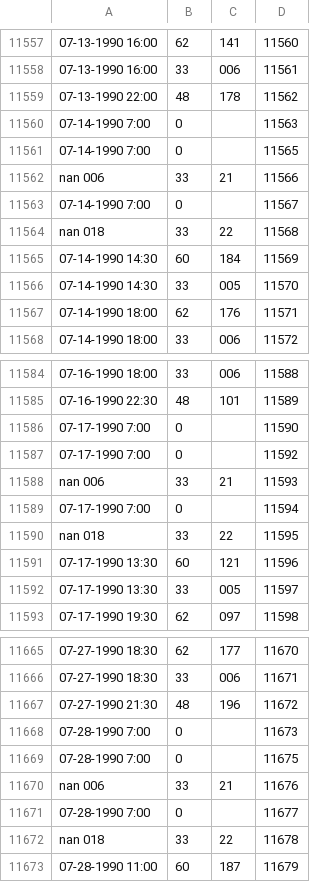
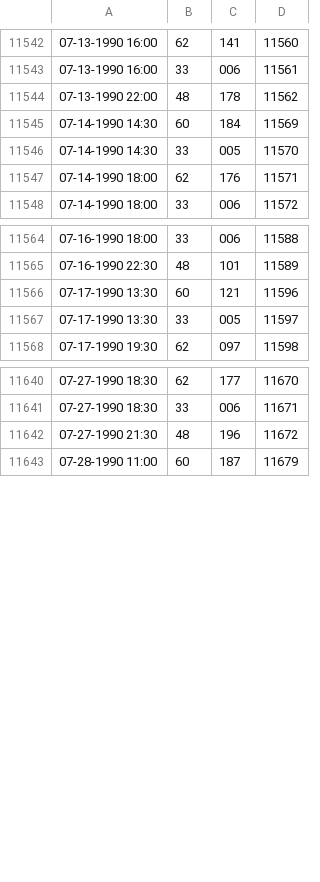
Before and after one commit to jesper-sk/rug-sc-data, a CSV file: data.csv, drawn as a sheet; only a part is shown, gaps mark what is left out; the diff covers the shown part only; the diff names each change by its address in the sheet, - before the commit and + after, or states it on an @@ line.

```diff
--- a/data.csv
+++ b/data.csv
-row 11560: 07-14-1990 7:00 | 0 |  | 11563
-row 11561: 07-14-1990 7:00 | 0 |  | 11565
-row 11562: nan 006 | 33 | 21 | 11566
-row 11563: 07-14-1990 7:00 | 0 |  | 11567
-row 11564: nan 018 | 33 | 22 | 11568
-row 11586: 07-17-1990 7:00 | 0 |  | 11590
-row 11587: 07-17-1990 7:00 | 0 |  | 11592
-row 11588: nan 006 | 33 | 21 | 11593
-row 11589: 07-17-1990 7:00 | 0 |  | 11594
-row 11590: nan 018 | 33 | 22 | 11595
-row 11668: 07-28-1990 7:00 | 0 |  | 11673
-row 11669: 07-28-1990 7:00 | 0 |  | 11675
-row 11670: nan 006 | 33 | 21 | 11676
-row 11671: 07-28-1990 7:00 | 0 |  | 11677
-row 11672: nan 018 | 33 | 22 | 11678
```
Also changed, not shown: 40 removed rows elsewhere in this file.
